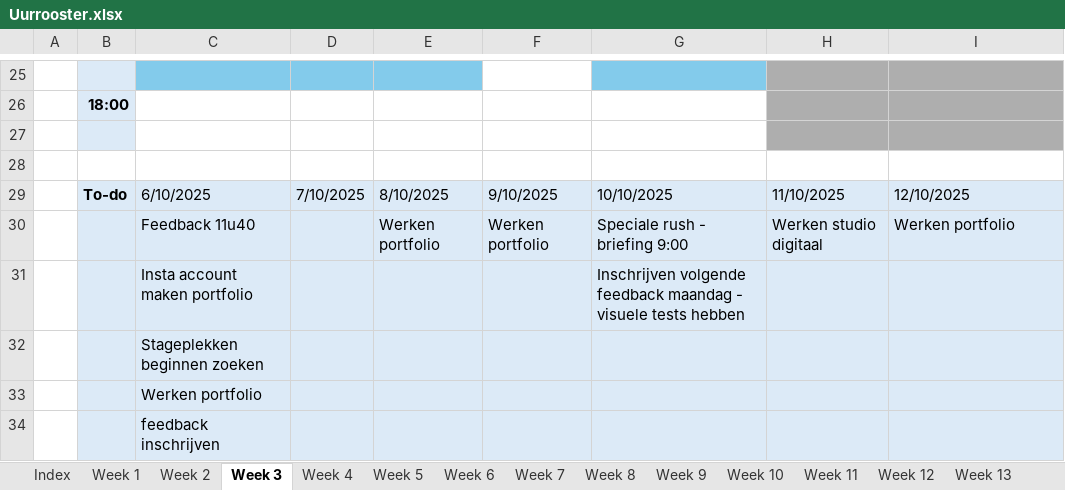
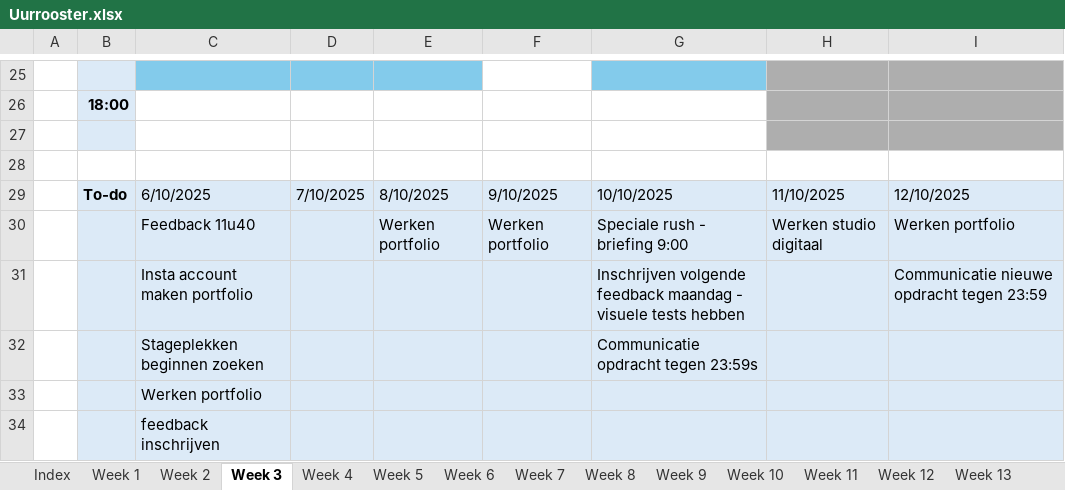
Before and after one commit to ninjahisser/LUCA-3, an Excel workbook: Uurrooster.xlsx, sheet Week 3, drawn as a sheet; only a part is shown, gaps mark what is left out; values as stored, in another font and other column widths than the file's, no borders; conditional formats not drawn; the diff names each change by its address in the sheet, - before the commit and + after, or states it on an @@ line.

```diff
--- a/Uurrooster.xlsx (sheet Week 3)
+++ b/Uurrooster.xlsx (sheet Week 3)
-I31: (empty)
+I31: Communicatie nieuwe opdracht tegen 23:59
-G32: (empty)
+G32: Communicatie opdracht tegen 23:59s
```
Also changed, not shown: sheet Week 13, sheet Week 11, sheet Week 10, sheet Week 12, sheet Week 16.
